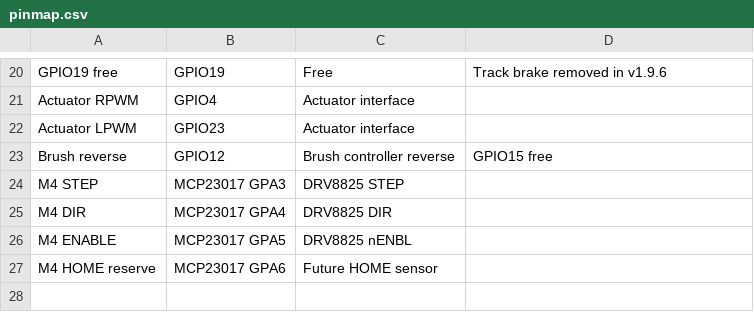
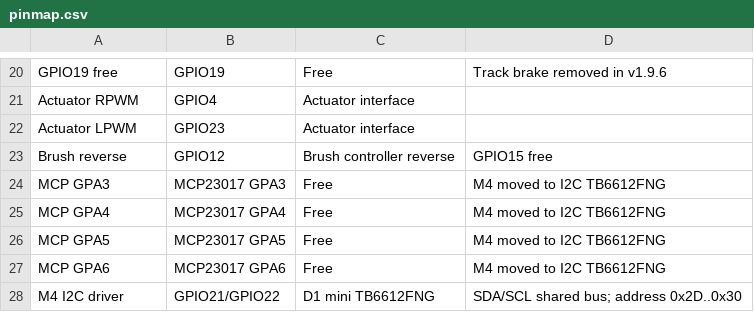
Before and after one commit to asbcorp24/robotlidar, a CSV file: hardware/RobotLidar_Controller_RevA/pinmap.csv, drawn as a sheet; only a part is shown, gaps mark what is left out; removed rows and columns are numbered as before the commit, all else as after; the diff names each change by its address in the sheet, - before the commit and + after, or states it on an @@ line.

Commit message:
Update root pinmap for I2C TB6612FNG

```diff
--- a/hardware/RobotLidar_Controller_RevA/pinmap.csv
+++ b/hardware/RobotLidar_Controller_RevA/pinmap.csv
-row 24: M4 STEP | MCP23017 GPA3 | DRV8825 STEP
-row 25: M4 DIR | MCP23017 GPA4 | DRV8825 DIR
-row 26: M4 ENABLE | MCP23017 GPA5 | DRV8825 nENBL
-row 27: M4 HOME reserve | MCP23017 GPA6 | Future HOME sensor
+row 24: MCP GPA3 | MCP23017 GPA3 | Free | M4 moved to I2C TB6612FNG
+row 25: MCP GPA4 | MCP23017 GPA4 | Free | M4 moved to I2C TB6612FNG
+row 26: MCP GPA5 | MCP23017 GPA5 | Free | M4 moved to I2C TB6612FNG
+row 27: MCP GPA6 | MCP23017 GPA6 | Free | M4 moved to I2C TB6612FNG
+row 28: M4 I2C driver | GPIO21/GPIO22 | D1 mini TB6612FNG | SDA/SCL shared bus; address 0x2D..0x30
```
